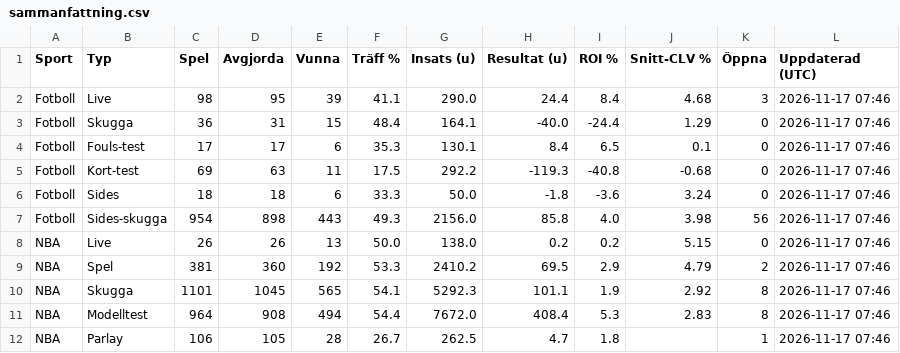
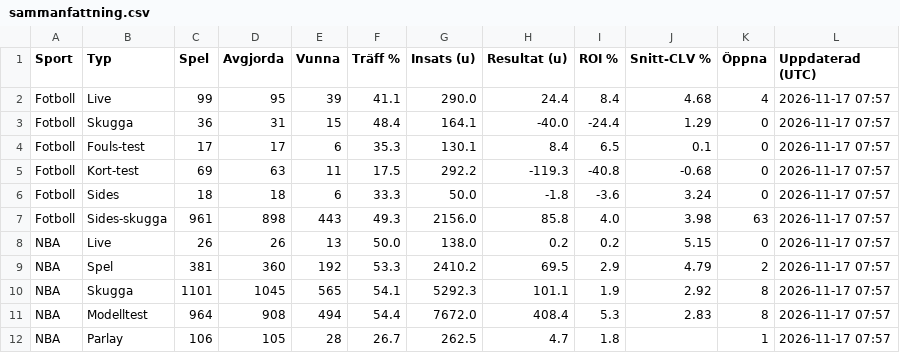
Before and after one commit to FatFockFrank888/propsbot, a CSV file: site/csv/sammanfattning.csv, drawn as a sheet.

```diff
--- a/site/csv/sammanfattning.csv
+++ b/site/csv/sammanfattning.csv
@@ -1,12 +1,12 @@
 Sport,Typ,Spel,Avgjorda,Vunna,Träff %,Insats (u),Resultat (u),ROI %,Snitt-CLV %,Öppna,Uppdaterad (UTC)
-Fotboll,Live,98,95,39,41.1,290.0,24.4,8.4,4.68,3,2026-11-17 07:46
-Fotboll,Skugga,36,31,15,48.4,164.1,-40.0,-24.4,1.29,0,2026-11-17 07:46
-Fotboll,Fouls-test,17,17,6,35.3,130.1,8.4,6.5,0.1,0,2026-11-17 07:46
-Fotboll,Kort-test,69,63,11,17.5,292.2,-119.3,-40.8,-0.68,0,2026-11-17 07:46
-Fotboll,Sides,18,18,6,33.3,50.0,-1.8,-3.6,3.24,0,2026-11-17 07:46
-Fotboll,Sides-skugga,954,898,443,49.3,2156.0,85.8,4.0,3.98,56,2026-11-17 07:46
-NBA,Live,26,26,13,50.0,138.0,0.2,0.2,5.15,0,2026-11-17 07:46
-NBA,Spel,381,360,192,53.3,2410.2,69.5,2.9,4.79,2,2026-11-17 07:46
-NBA,Skugga,1101,1045,565,54.1,5292.3,101.1,1.9,2.92,8,2026-11-17 07:46
-NBA,Modelltest,964,908,494,54.4,7672.0,408.4,5.3,2.83,8,2026-11-17 07:46
-NBA,Parlay,106,105,28,26.7,262.5,4.7,1.8,,1,2026-11-17 07:46
+Fotboll,Live,99,95,39,41.1,290.0,24.4,8.4,4.68,4,2026-11-17 07:57
+Fotboll,Skugga,36,31,15,48.4,164.1,-40.0,-24.4,1.29,0,2026-11-17 07:57
+Fotboll,Fouls-test,17,17,6,35.3,130.1,8.4,6.5,0.1,0,2026-11-17 07:57
+Fotboll,Kort-test,69,63,11,17.5,292.2,-119.3,-40.8,-0.68,0,2026-11-17 07:57
+Fotboll,Sides,18,18,6,33.3,50.0,-1.8,-3.6,3.24,0,2026-11-17 07:57
+Fotboll,Sides-skugga,961,898,443,49.3,2156.0,85.8,4.0,3.98,63,2026-11-17 07:57
+NBA,Live,26,26,13,50.0,138.0,0.2,0.2,5.15,0,2026-11-17 07:57
+NBA,Spel,381,360,192,53.3,2410.2,69.5,2.9,4.79,2,2026-11-17 07:57
+NBA,Skugga,1101,1045,565,54.1,5292.3,101.1,1.9,2.92,8,2026-11-17 07:57
+NBA,Modelltest,964,908,494,54.4,7672.0,408.4,5.3,2.83,8,2026-11-17 07:57
+NBA,Parlay,106,105,28,26.7,262.5,4.7,1.8,,1,2026-11-17 07:57
```
Also changed, not shown: site/csv/alla_spel.csv, site/csv/fotboll.csv, 18 other files.
